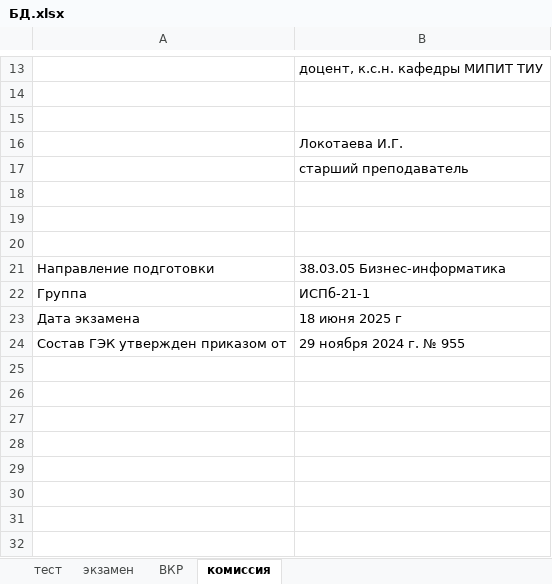
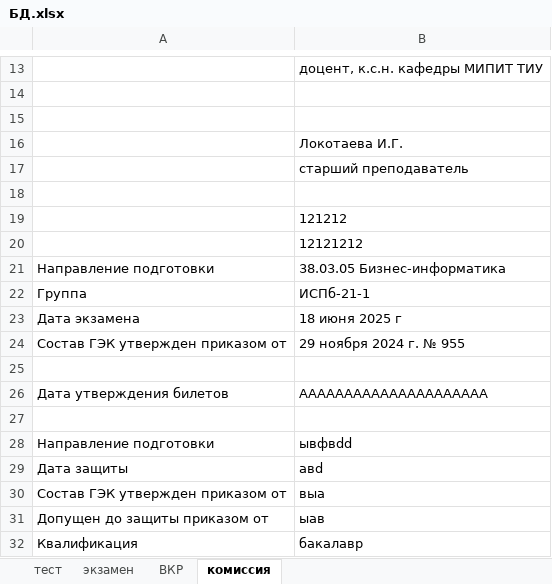
Before and after one commit to Em1l24/Secretary-assistant, an Excel workbook: data/БД.xlsx, sheet комиссия, drawn as a sheet; only a part is shown, gaps mark what is left out; values as stored, in another font and other column widths than the file's, no borders; the diff names each change by its address in the sheet, - before the commit and + after, or states it on an @@ line.

```diff
--- a/data/БД.xlsx (sheet комиссия)
+++ b/data/БД.xlsx (sheet комиссия)
-B19: (empty)
+B19: 121212
-B20: (empty)
+B20: 12121212
+row 25: (empty)
+row 26: Дата утверждения билетов | ААААААААААААААААААААА
+row 27: (empty)
+row 28: Направление подготовки | ывфвdd
+row 29: Дата защиты | авd
+row 30: Состав ГЭК утвержден приказом от | выа
+row 31: Допущен до защиты приказом от | ыав
+row 32: Квалификация | бакалавр
```
Also changed, not shown: sheet тест, 6 other files.
